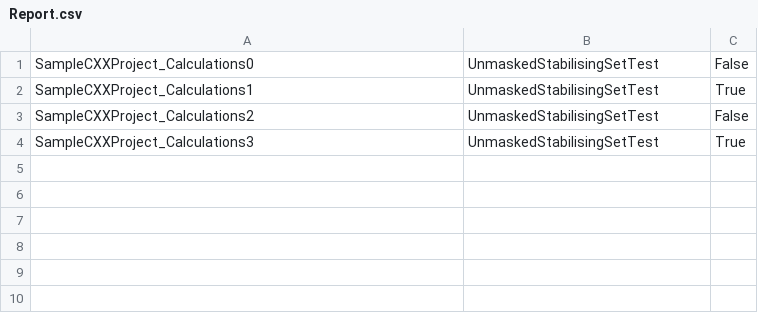
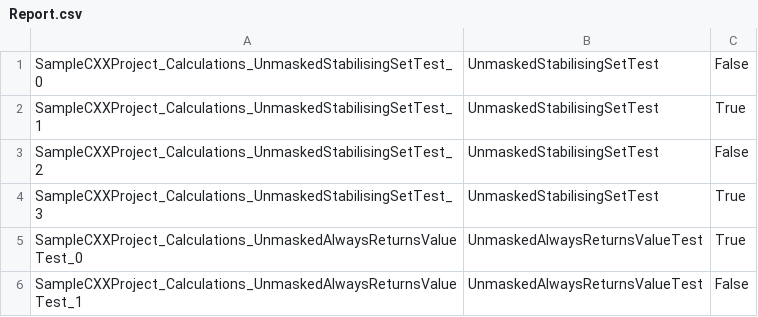
Before and after one commit to JamieLine/UnmaskedCXX, a CSV file: Report.csv, drawn as a sheet.

Commit message:
Added AlwaysReturnValueTest

```diff
--- a/Report.csv
+++ b/Report.csv
@@ -1,4 +1,6 @@
-SampleCXXProject_Calculations0,UnmaskedStabilisingSetTest,False
-SampleCXXProject_Calculations1,UnmaskedStabilisingSetTest,True
-SampleCXXProject_Calculations2,UnmaskedStabilisingSetTest,False
-SampleCXXProject_Calculations3,UnmaskedStabilisingSetTest,True
+SampleCXXProject_Calculations_UnmaskedStabilisingSetTest_0,UnmaskedStabilisingSetTest,False
+SampleCXXProject_Calculations_UnmaskedStabilisingSetTest_1,UnmaskedStabilisingSetTest,True
+SampleCXXProject_Calculations_UnmaskedStabilisingSetTest_2,UnmaskedStabilisingSetTest,False
+SampleCXXProject_Calculations_UnmaskedStabilisingSetTest_3,UnmaskedStabilisingSetTest,True
+SampleCXXProject_Calculations_UnmaskedAlwaysReturnsValueTest_0,UnmaskedAlwaysReturnsValueTest,True
+SampleCXXProject_Calculations_UnmaskedAlwaysReturnsValueTest_1,UnmaskedAlwaysReturnsValueTest,False
```
Also changed, not shown: 8 other files.
